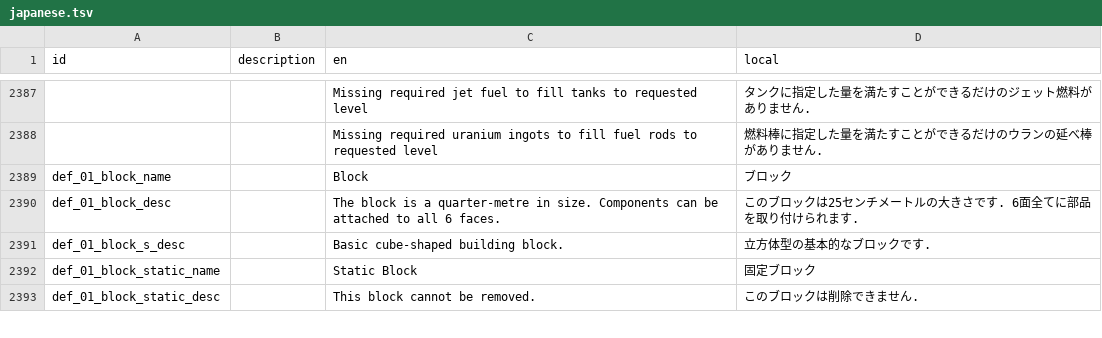
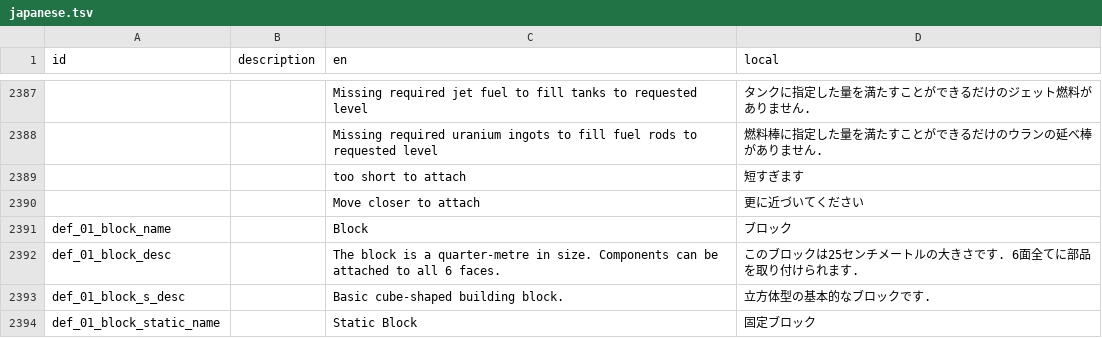
Before and after one commit to Gakuto1112/Stormworks-JapaneseTranslation, a TSV file: japanese.tsv, drawn as a sheet; only a part is shown, gaps mark what is left out; the shorter side is filled out with more unchanged rows; the diff names each change by its address in the sheet, - before the commit and + after, or states it on an @@ line.

```diff
--- a/japanese.tsv
+++ b/japanese.tsv
+row 2389:  |  | too short to attach | 短すぎます
+row 2390:  |  | Move closer to attach | 更に近づいてください
```
Also changed, not shown: 1 other file.
